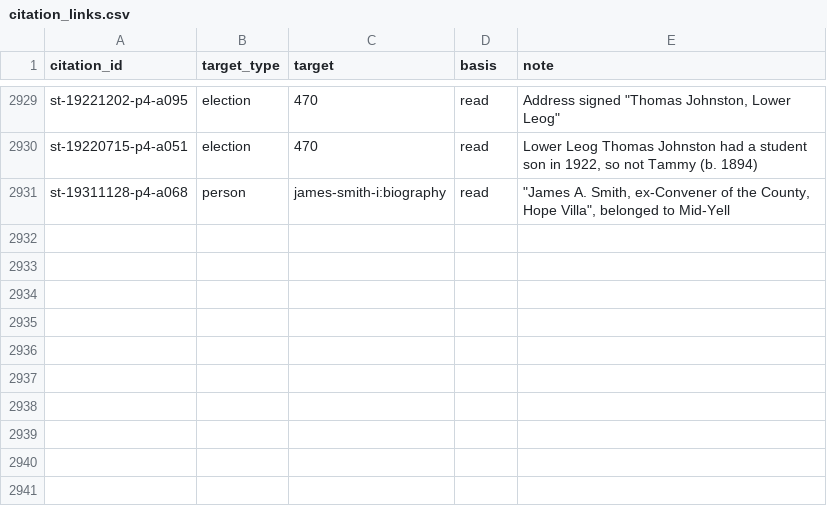
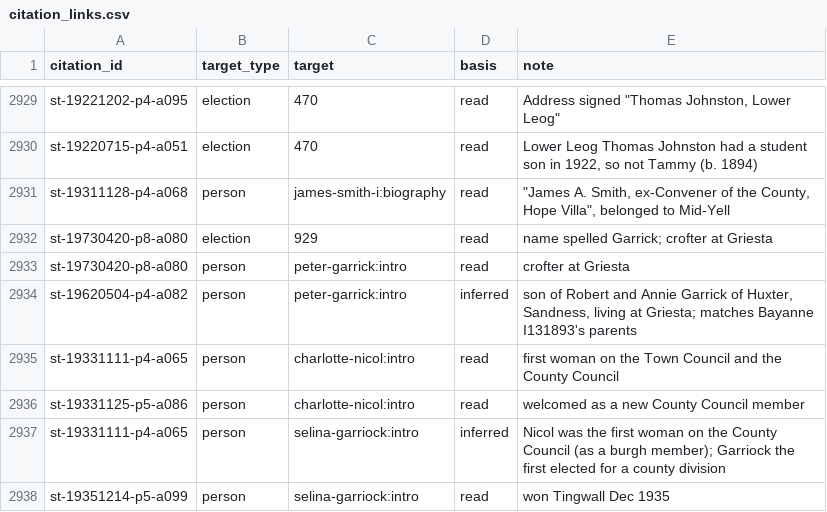
Before and after one commit to ShetlandJ/shetland-political-history, a CSV file: data/citation_links.csv, drawn as a sheet; only a part is shown, gaps mark what is left out.

```diff
--- a/data/citation_links.csv
+++ b/data/citation_links.csv
@@ -2931 +2931,8 @@ st-19220715-p4-a051,election,470,read,"Lower Leog Thomas Johnston had a student
 st-19311128-p4-a068,person,james-smith-i:biography,read,"""James A. Smith, ex-Convener of the County, Hope Villa"", belonged to Mid-Yell"
+st-19730420-p8-a080,election,929,read,name spelled Garrick; crofter at Griesta
+st-19730420-p8-a080,person,peter-garrick:intro,read,crofter at Griesta
+st-19620504-p4-a082,person,peter-garrick:intro,inferred,"son of Robert and Annie Garrick of Huxter, Sandness, living at Griesta; matches Bayanne I131893's parents"
+st-19331111-p4-a065,person,charlotte-nicol:intro,read,first woman on the Town Council and the County Council
+st-19331125-p5-a086,person,charlotte-nicol:intro,read,welcomed as a new County Council member
+st-19331111-p4-a065,person,selina-garriock:intro,inferred,Nicol was the first woman on the County Council (as a burgh member); Garriock the first elected for a county division
+st-19351214-p5-a099,person,selina-garriock:intro,read,won Tingwall Dec 1935
```
Also changed, not shown: data/citations.csv, 6 other files.
